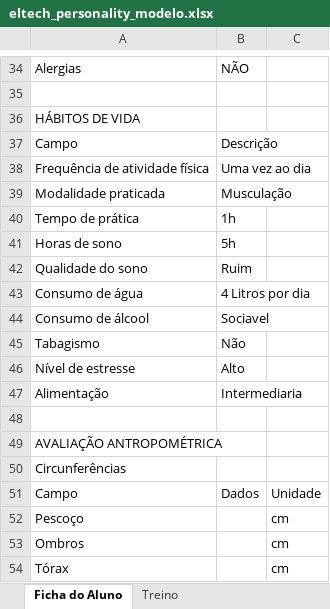
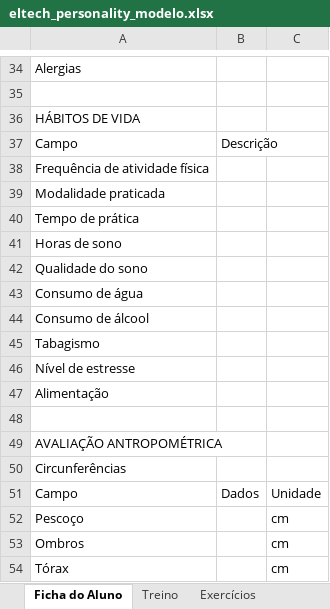
Before and after one commit to SalatielFerreira/Personality, an Excel workbook: eltech_personality_modelo.xlsx, sheet Ficha do Aluno, drawn as a sheet; only a part is shown, gaps mark what is left out; values as stored, in another font and other column widths than the file's, no borders; the diff covers the shown part only; the diff names each change by its address in the sheet, - before the commit and + after, or states it on an @@ line.

```diff
--- a/eltech_personality_modelo.xlsx (sheet Ficha do Aluno)
+++ b/eltech_personality_modelo.xlsx (sheet Ficha do Aluno)
+sheet tab: Exercícios
-B34: NÃO
+B34: (empty)
-B38: Uma vez ao dia
+B38: (empty)
-B39: Musculação
+B39: (empty)
-B40: 1h
+B40: (empty)
-B41: 5h
+B41: (empty)
-B42: Ruim
+B42: (empty)
-B43: 4 Litros por dia
+B43: (empty)
-B44: Sociavel
+B44: (empty)
-B45: Não
+B45: (empty)
-B46: Alto
+B46: (empty)
-B47: Intermediaria
+B47: (empty)
```
Also changed, not shown: 20 edited cells elsewhere in this sheet, sheet Treino, other sheet tabs.
